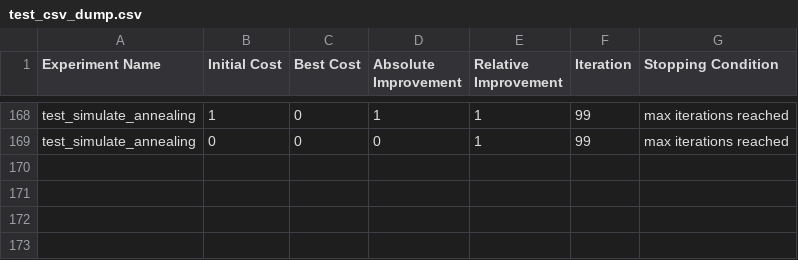
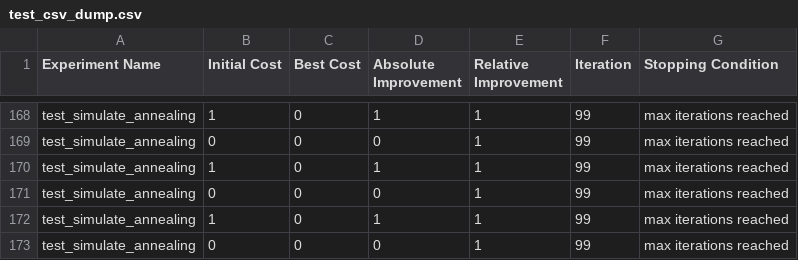
Before and after one commit to koltonjakub/TimeAssignmentProblem, a CSV file: logs/tst_logs/test_csv_dump.csv, drawn as a sheet; only a part is shown, gaps mark what is left out; the diff names each change by its address in the sheet, - before the commit and + after, or states it on an @@ line.

```diff
--- a/logs/tst_logs/test_csv_dump.csv
+++ b/logs/tst_logs/test_csv_dump.csv
+row 170: test_simulate_annealing | 1 | 0 | 1 | 1 | 99 | max iterations reached
+row 171: test_simulate_annealing | 0 | 0 | 0 | 1 | 99 | max iterations reached
+row 172: test_simulate_annealing | 1 | 0 | 1 | 1 | 99 | max iterations reached
+row 173: test_simulate_annealing | 0 | 0 | 0 | 1 | 99 | max iterations reached
```
Also changed, not shown: 5 other files.
